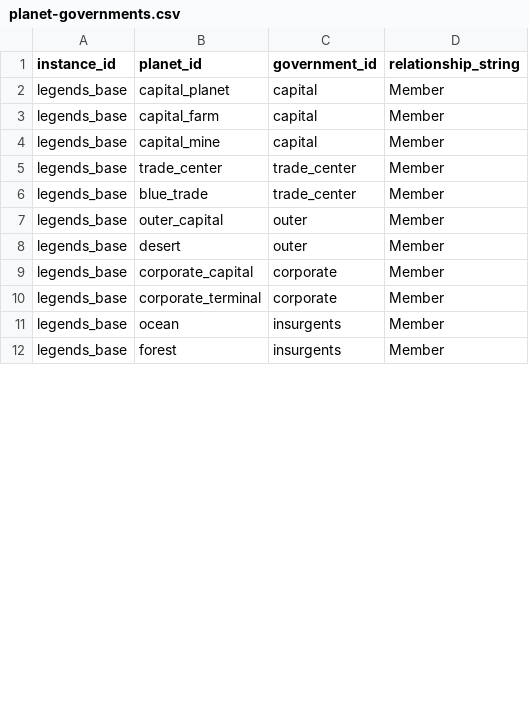
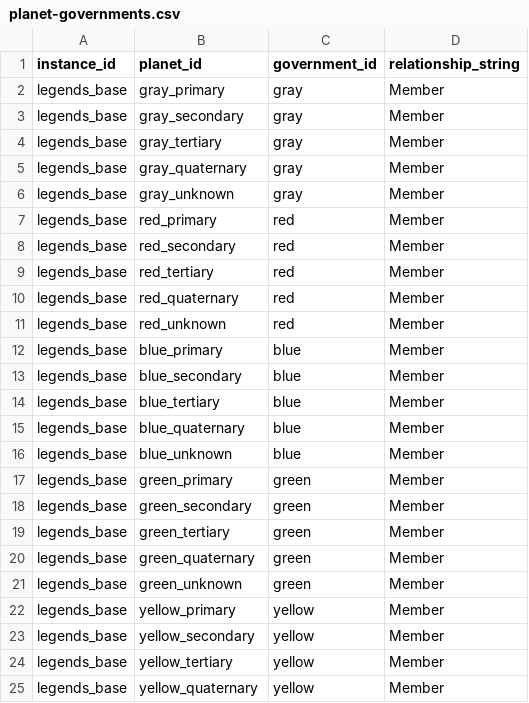
Before and after one commit to outoforbitdev/app-galaxy-map, a CSV file: .local/db/planet-governments.csv, drawn as a sheet; only a part is shown; the diff covers the shown part only.

```diff
--- a/.local/db/planet-governments.csv
+++ b/.local/db/planet-governments.csv
@@ -1,12 +1,25 @@
 instance_id,planet_id,government_id,relationship_string
-legends_base,capital_planet,capital,Member
-legends_base,capital_farm,capital,Member
-legends_base,capital_mine,capital,Member
-legends_base,trade_center,trade_center,Member
-legends_base,blue_trade,trade_center,Member
-legends_base,outer_capital,outer,Member
-legends_base,desert,outer,Member
-legends_base,corporate_capital,corporate,Member
-legends_base,corporate_terminal,corporate,Member
-legends_base,ocean,insurgents,Member
-legends_base,forest,insurgents,Member
+legends_base,gray_primary,gray,Member
+legends_base,gray_secondary,gray,Member
+legends_base,gray_tertiary,gray,Member
+legends_base,gray_quaternary,gray,Member
+legends_base,gray_unknown,gray,Member
+legends_base,red_primary,red,Member
+legends_base,red_secondary,red,Member
+legends_base,red_tertiary,red,Member
+legends_base,red_quaternary,red,Member
+legends_base,red_unknown,red,Member
+legends_base,blue_primary,blue,Member
+legends_base,blue_secondary,blue,Member
+legends_base,blue_tertiary,blue,Member
+legends_base,blue_quaternary,blue,Member
+legends_base,blue_unknown,blue,Member
+legends_base,green_primary,green,Member
+legends_base,green_secondary,green,Member
+legends_base,green_tertiary,green,Member
+legends_base,green_quaternary,green,Member
+legends_base,green_unknown,green,Member
+legends_base,yellow_primary,yellow,Member
+legends_base,yellow_secondary,yellow,Member
+legends_base,yellow_tertiary,yellow,Member
+legends_base,yellow_quaternary,yellow,Member
```
Also changed, not shown: 8 added rows, 14 removed rows and 6 edited cells elsewhere in this file, .local/db/governments.csv, .local/db/planets.csv, 5 other files.
